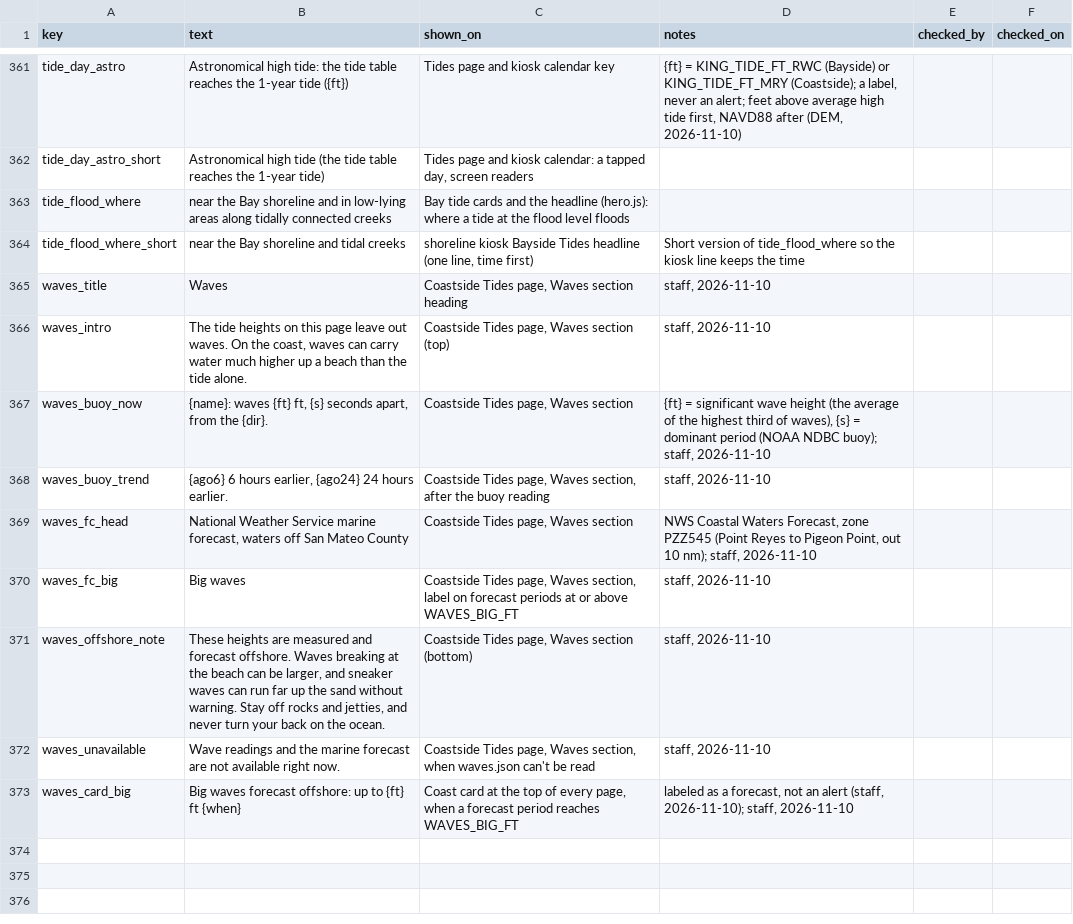
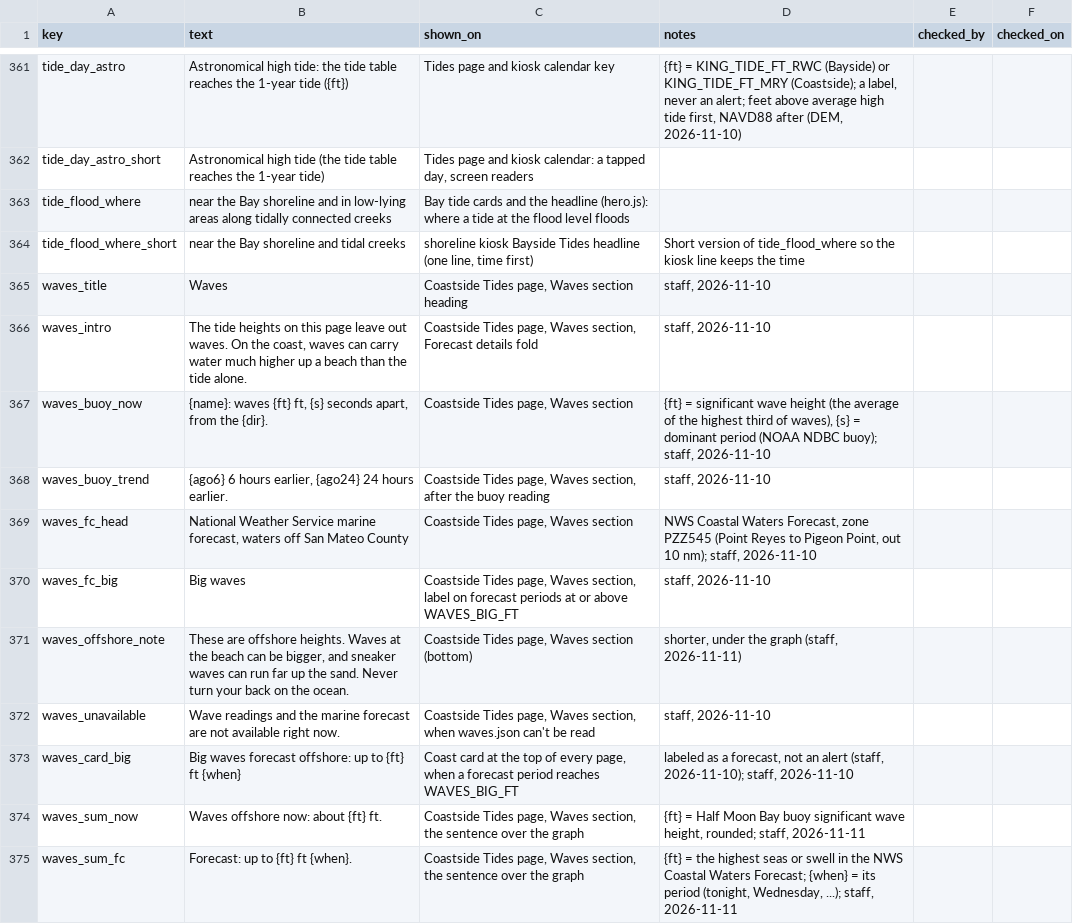
Before and after one commit to OneShorelineSMC/oneshorelinefews, a CSV file: lookups/display_text.csv, drawn as a sheet; only a part is shown, gaps mark what is left out; the diff names each change by its address in the sheet, - before the commit and + after, or states it on an @@ line.

Commit message:
Add files via upload

```diff
--- a/lookups/display_text.csv
+++ b/lookups/display_text.csv
-C366 (shown_on): …page, Waves section (top)
+C366 (shown_on): …page, Waves section, Forecast details fold
-B371 (text): These heights are measured and forecast offshore. Waves breaking at the beach can be larger, and sneaker waves can run far up the sand without warning. Stay off rocks and jetties, and never turn your…
+B371 (text): These are offshore heights. Waves at the beach can be bigger, and sneaker waves can run far up the sand. Never turn your…
-D371 (notes): staff, 2026-11-10
+D371 (notes): shorter, under the graph (staff, 2026-11-11)
+row 374: waves_sum_now | Waves offshore now: about {ft} ft. | Coastside Tides page, Waves section, the sentence over the graph | {ft} = Half Moon Bay buoy significant wave height, rounded; staff, 2026-11-11
+row 375: waves_sum_fc | Forecast: up to {ft} ft {when}. | Coastside Tides page, Waves section, the sentence over the graph | {ft} = the highest seas or swell in the NWS Coastal Waters Forecast; {when} = its period (tonight, Wednesday, ...); staff, 2026-11-11
```
